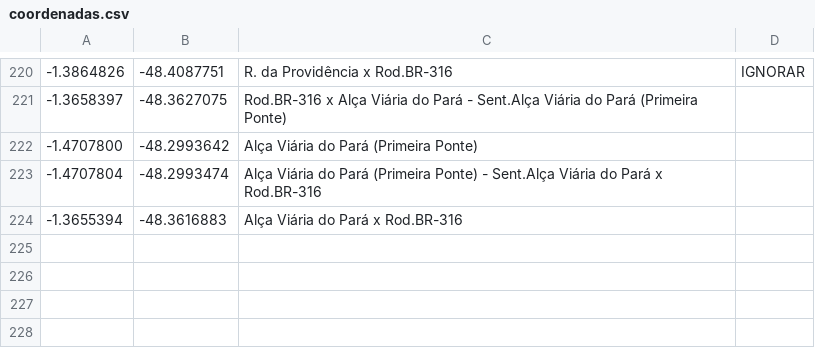
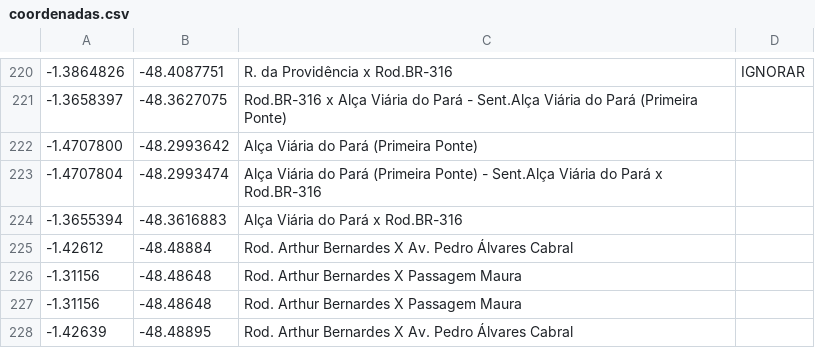
Before and after one commit to AndreMP93/C-Virus, a CSV file: coordenadas.csv, drawn as a sheet; only a part is shown, gaps mark what is left out.

Commit message:
Update coordenadas.csv

```diff
--- a/coordenadas.csv
+++ b/coordenadas.csv
@@ -224 +224,5 @@
 -1.3655394,-48.3616883,Alça Viária do Pará x Rod.BR-316
+-1.42612,-48.48884,Rod. Arthur Bernardes X Av. Pedro Álvares Cabral
+-1.31156,-48.48648,Rod. Arthur Bernardes X Passagem Maura
+-1.31156,-48.48648,Rod. Arthur Bernardes X Passagem Maura
+-1.42639,-48.48895,Rod. Arthur Bernardes X Av. Pedro Álvares Cabral
```
